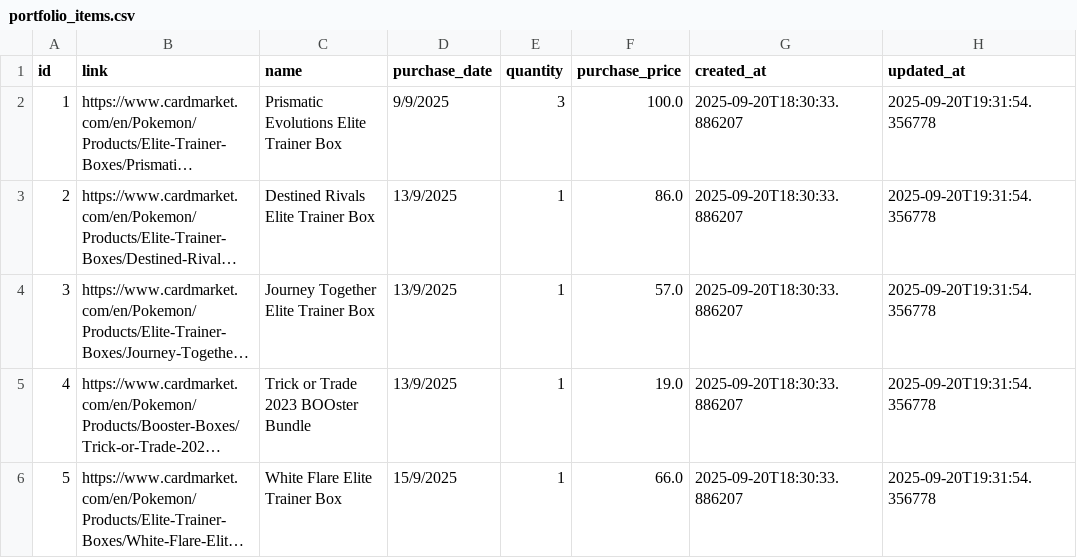
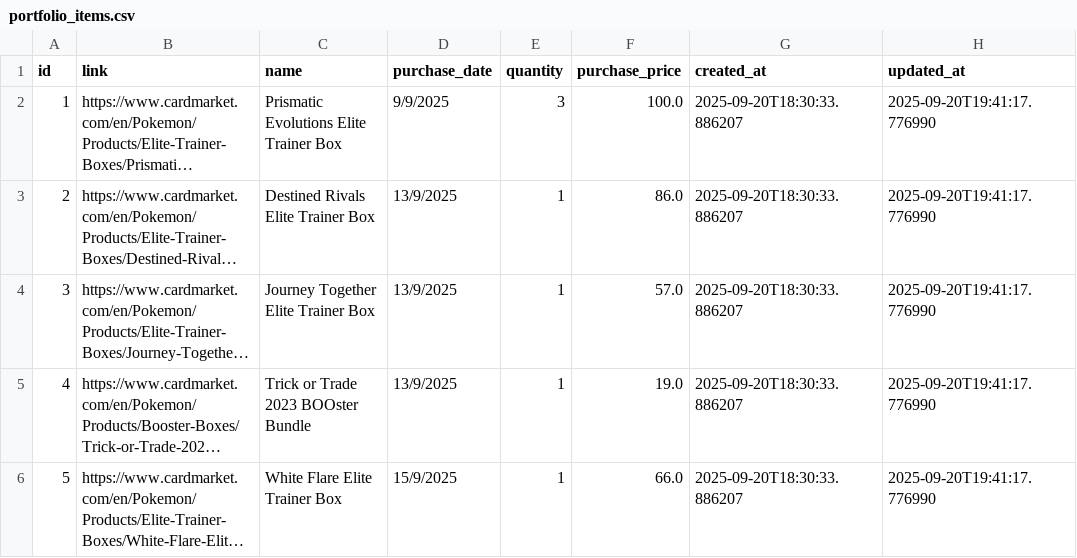
Before and after one commit to MyAscii/portfolio-tracker, a CSV file: data/portfolio_items.csv, drawn as a sheet; long unchanged cells end in …; the diff names each change by its address in the sheet, - before the commit and + after, or states it on an @@ line.

```diff
--- a/data/portfolio_items.csv
+++ b/data/portfolio_items.csv
-H2:H6 (updated_at): 2025-09-20T19:31:54.356778
+H2:H6 (updated_at): 2025-09-20T19:41:17.776990
```
Also changed, not shown: data/price_history.csv.
